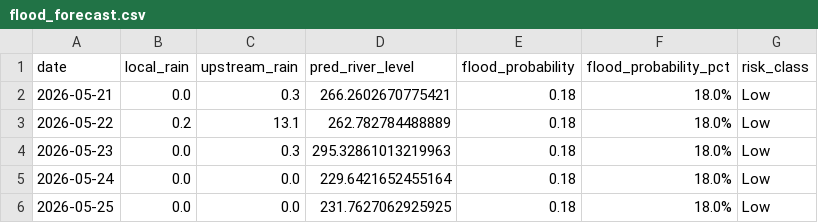
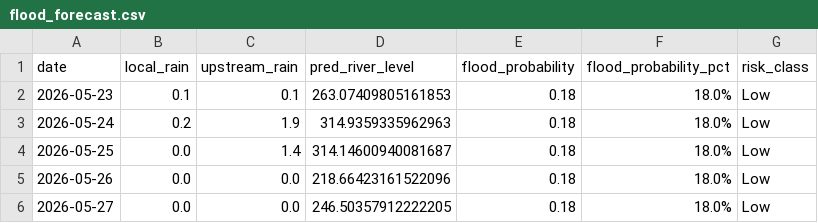
Before and after one commit to jajoojay/Matsya-Flood-detector, a CSV file: backend/flood_detector/flood_forecast.csv, drawn as a sheet.

```diff
--- a/backend/flood_detector/flood_forecast.csv
+++ b/backend/flood_detector/flood_forecast.csv
@@ -1,6 +1,6 @@
 date,local_rain,upstream_rain,pred_river_level,flood_probability,flood_probability_pct,risk_class
-2026-05-21,0.0,0.3,266.2602670775421,0.18,18.0%,Low
-2026-05-22,0.2,13.1,262.782784488889,0.18,18.0%,Low
-2026-05-23,0.0,0.3,295.32861013219963,0.18,18.0%,Low
-2026-05-24,0.0,0.0,229.6421652455164,0.18,18.0%,Low
-2026-05-25,0.0,0.0,231.7627062925925,0.18,18.0%,Low
+2026-05-23,0.1,0.1,263.07409805161853,0.18,18.0%,Low
+2026-05-24,0.2,1.9,314.9359335962963,0.18,18.0%,Low
+2026-05-25,0.0,1.4,314.14600940081687,0.18,18.0%,Low
+2026-05-26,0.0,0.0,218.66423161522096,0.18,18.0%,Low
+2026-05-27,0.0,0.0,246.50357912222205,0.18,18.0%,Low
```
Also changed, not shown: backend/csv_generator/flood_prediction.csv, 3 other files.
